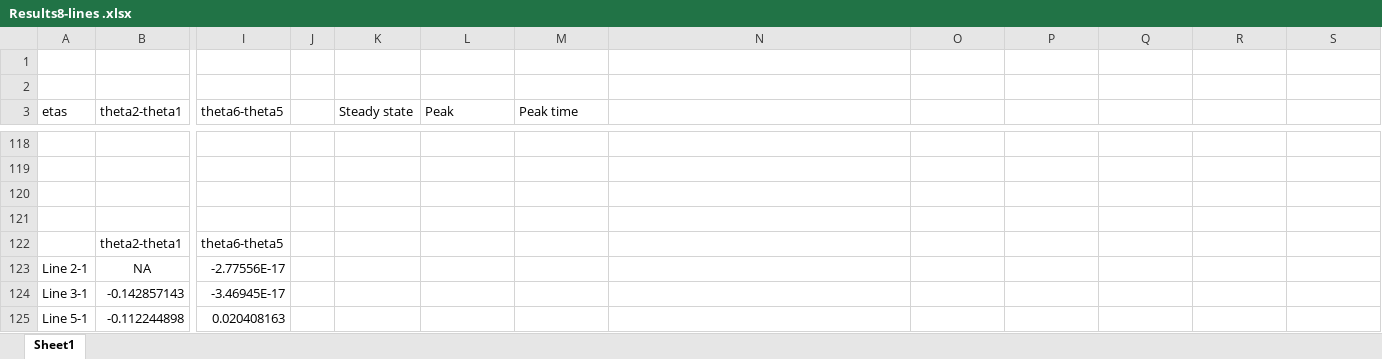
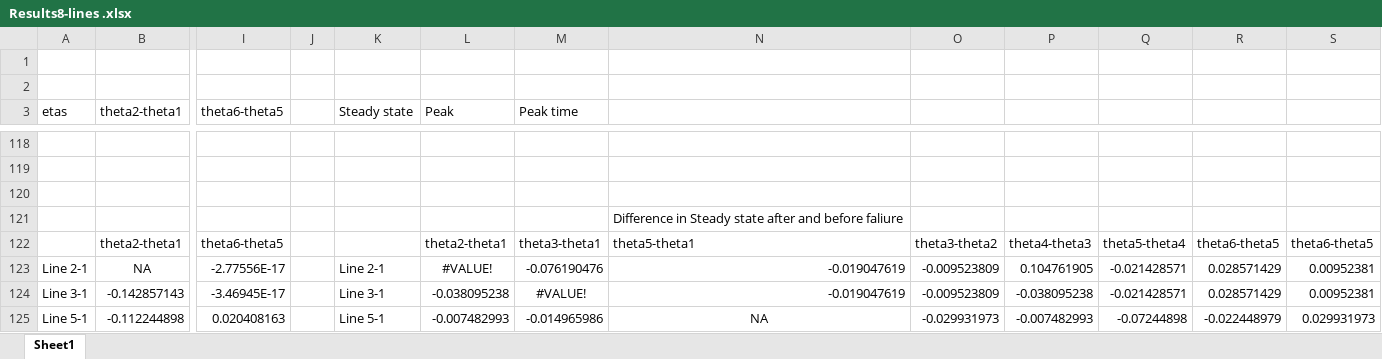
Before and after one commit to CesarOrn/PowerSystem, an Excel workbook: Notes/Results8-lines .xlsx, sheet Sheet1, drawn as a sheet; only a part is shown, gaps mark what is left out; values as stored, in another font and other column widths than the file's, no borders; charts and pictures not drawn; the diff covers the shown part only; the diff names each change by its address in the sheet, - before the commit and + after, or states it on an @@ line.

Commit message:
Updated values and added tables

```diff
--- a/Notes/Results8-lines .xlsx (sheet Sheet1)
+++ b/Notes/Results8-lines .xlsx (sheet Sheet1)
-N121: (empty)
+N121: Difference in Steady state after and before faliure
-L122 (Peak): (empty)
+L122 (Peak): theta2-theta1
-M122 (Peak time): (empty)
+M122 (Peak time): theta3-theta1
-N122: (empty)
+N122: theta5-theta1
-O122: (empty)
+O122: theta3-theta2
-P122: (empty)
+P122: theta4-theta3
-Q122: (empty)
+Q122: theta5-theta4
-R122: (empty)
+R122: theta6-theta5
-S122: (empty)
+S122: theta6-theta5
-K123 (Steady state): (empty)
+K123 (Steady state): Line 2-1
-L123 (Peak): (empty)
+L123 (Peak): #VALUE!
-M123 (Peak time): (empty)
+M123 (Peak time): -0.076190476
-N123:N124: (empty)
+N123:N124: -0.019047619
-O123:O124: (empty)
+O123:O124: -0.009523809
-P123: (empty)
+P123: 0.104761905
-Q123:Q124: (empty)
+Q123:Q124: -0.021428571
-R123:R124: (empty)
+R123:R124: 0.028571429
-S123:S124: (empty)
+S123:S124: 0.00952381
-K124 (Steady state): (empty)
+K124 (Steady state): Line 3-1
-L124 (Peak): (empty)
+L124 (Peak): -0.038095238
-M124 (Peak time): (empty)
+M124 (Peak time): #VALUE!
-P124: (empty)
+P124: -0.038095238
-K125 (Steady state): (empty)
+K125 (Steady state): Line 5-1
-L125 (Peak): (empty)
+L125 (Peak): -0.007482993
-M125 (Peak time): (empty)
+M125 (Peak time): -0.014965986
-N125: (empty)
+N125: NA
-O125: (empty)
+O125: -0.029931973
-P125: (empty)
+P125: -0.007482993
-Q125: (empty)
+Q125: -0.07244898
-R125: (empty)
+R125: -0.022448979
-S125: (empty)
+S125: 0.029931973
```
Also changed, not shown: 151 edited cells elsewhere in this sheet, charts or pictures, Notes/Results7-lines.xlsx.
